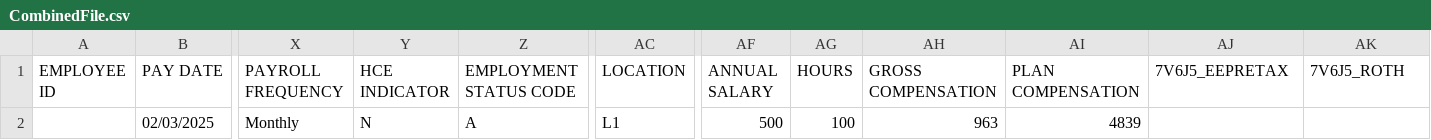
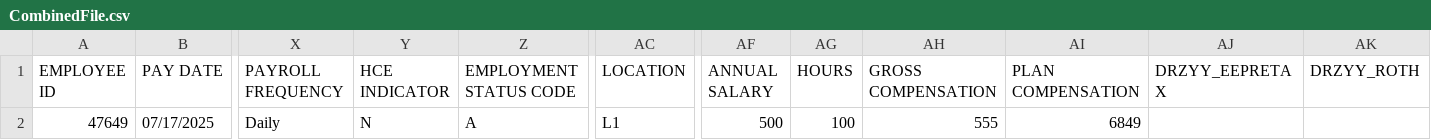
Before and after one commit to Partha-007/congruent-core-api-uat-automation, a CSV file: Payroll/Templates/CombinedFile.csv, drawn as a sheet; only a part is shown, gaps mark what is left out; removed rows and columns are numbered as before the commit, all else as after; rows hold the shown columns only; the diff names each change by its address in the sheet, - before the commit and + after, or states it on an @@ line.

Commit message:
payroll case added

```diff
--- a/Payroll/Templates/CombinedFile.csv
+++ b/Payroll/Templates/CombinedFile.csv
-AJ1: 7V6J5_EEPRETAX
+AJ1: DRZYY_EEPRETAX
-AK1: 7V6J5_ROTH
+AK1: DRZYY_ROTH
-row 2:  | 02/03/2025 | Monthly | N | A | L1 | 500 | 100 | 963 | 4839
+row 2: 47649 | 07/17/2025 | Daily | N | A | L1 | 500 | 100 | 555 | 6849
```
Also changed, not shown: 5 other files.
